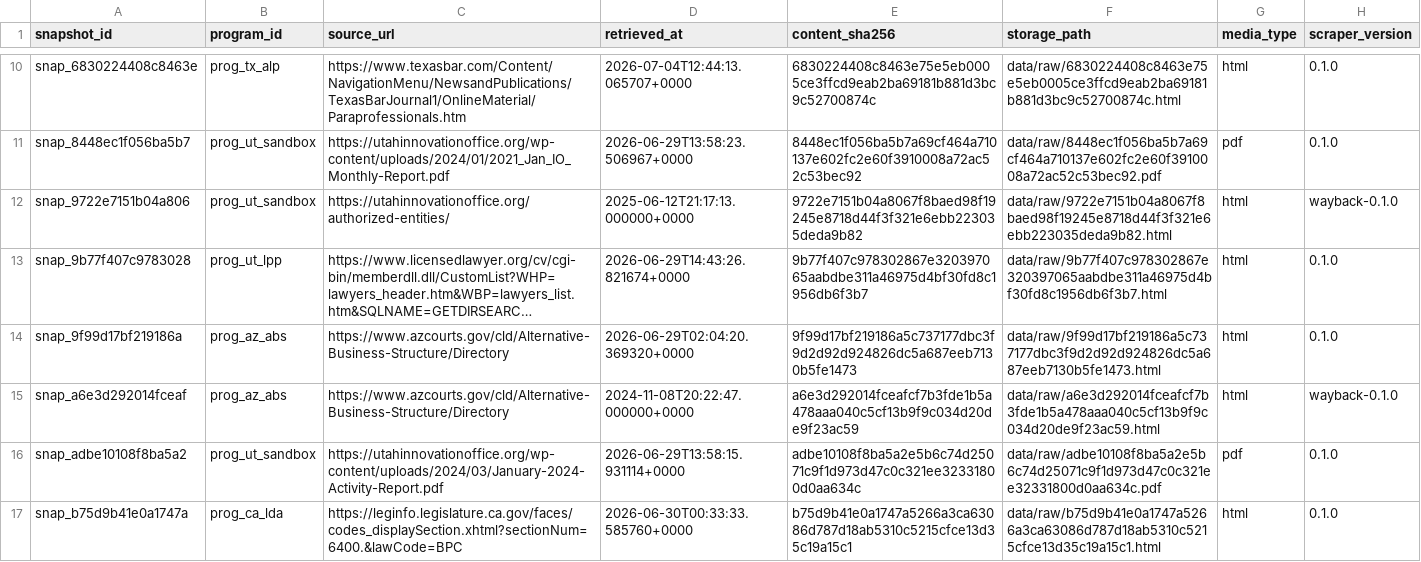
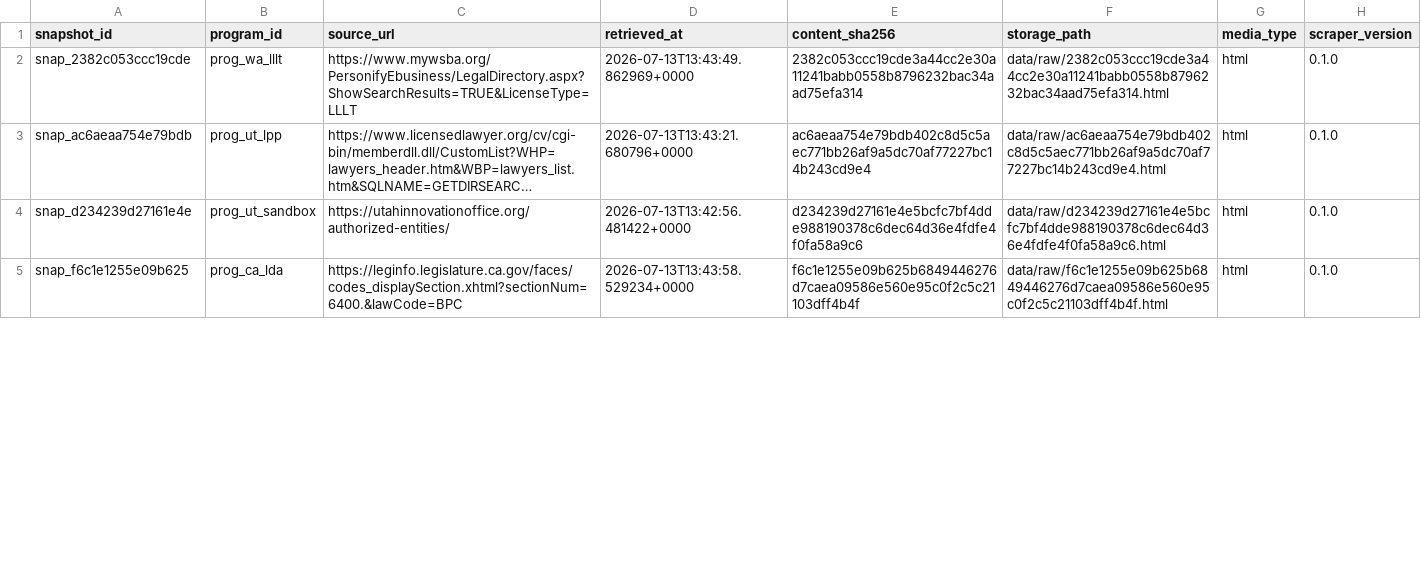
Before and after one commit to jamespaul-yls/reregulation-provider-registry, a CSV file: data/release/source_snapshot.csv, drawn as a sheet; only a part is shown, gaps mark what is left out; long unchanged cells end in …; removed rows and columns are numbered as before the commit, all else as after; the diff covers the shown part only; the diff names each change by its address in the sheet, - before the commit and + after, or states it on an @@ line.

```diff
--- a/data/release/source_snapshot.csv
+++ b/data/release/source_snapshot.csv
-A2 (snapshot_id): snap_6830224408c8463e
+A2 (snapshot_id): snap_2382c053ccc19cde
-B2 (program_id): prog_tx_alp
+B2 (program_id): prog_wa_lllt
-C2 (source_url): https://www.texasbar.com/Content/NavigationMenu/NewsandPublications/TexasBarJournal1/OnlineMaterial/Paraprofessionals.htm
+C2 (source_url): https://www.mywsba.org/PersonifyEbusiness/LegalDirectory.aspx?ShowSearchResults=TRUE&LicenseType=LLLT
-D2 (retrieved_at): 2026-07-04T12:44:13.065707+0000
+D2 (retrieved_at): 2026-07-13T13:43:49.862969+0000
-E2 (content_sha256): 6830224408c8463e75e5eb0005ce3ffcd9eab2ba69181b881d3bc9c52700874c
+E2 (content_sha256): 2382c053ccc19cde3a44cc2e30a11241babb0558b8796232bac34aad75efa314
-F2 (storage_path): data/raw/6830224408c8463e75e5eb0005ce3ffcd9eab2ba69181b881d3bc9c52700874c.html
+F2 (storage_path): data/raw/2382c053ccc19cde3a44cc2e30a11241babb0558b8796232bac34aad75efa314.html
-row 11: snap_8448ec1f056ba5b7 | prog_ut_sandbox | https://utahinnovationoffice.org/wp-content/uploads/2024/01/2021_Jan_IO_Monthly-Report.pdf | 2026-06-29T13:58:23.506967+0000 | 8448ec1f056ba5b7a69cf464a710137e602fc2e60f3910008a72ac52c53bec92 | data/raw/8448ec1f056ba5b7a69cf464a710137e602fc2e60f3910008a72ac52c53bec92.pdf | pdf | 0.1.0
-row 12: snap_9722e7151b04a806 | prog_ut_sandbox | https://utahinnovationoffice.org/authorized-entities/ | 2025-06-12T21:17:13.000000+0000 | 9722e7151b04a8067f8baed98f19245e8718d44f3f321e6ebb223035deda9b82 | data/raw/9722e7151b04a8067f8baed98f19245e8718d44f3f321e6ebb223035deda9b82.html | html | wayback-0.1.0
-A3 (snapshot_id): snap_9b77f407c9783028
+A3 (snapshot_id): snap_ac6aeaa754e79bdb
-D3 (retrieved_at): 2026-06-29T14:43:26.821674+0000
+D3 (retrieved_at): 2026-07-13T13:43:21.680796+0000
-E3 (content_sha256): 9b77f407c978302867e320397065aabdbe311a46975d4bf30fd8c1956db6f3b7
+E3 (content_sha256): ac6aeaa754e79bdb402c8d5c5aec771bb26af9a5dc70af77227bc14b243cd9e4
-F3 (storage_path): data/raw/9b77f407c978302867e320397065aabdbe311a46975d4bf30fd8c1956db6f3b7.html
+F3 (storage_path): data/raw/ac6aeaa754e79bdb402c8d5c5aec771bb26af9a5dc70af77227bc14b243cd9e4.html
-A4 (snapshot_id): snap_9f99d17bf219186a
+A4 (snapshot_id): snap_d234239d27161e4e
-B4 (program_id): prog_az_abs
+B4 (program_id): prog_ut_sandbox
-C4 (source_url): https://www.azcourts.gov/cld/Alternative-Business-Structure/Directory
+C4 (source_url): https://utahinnovationoffice.org/authorized-entities/
-D4 (retrieved_at): 2026-06-29T02:04:20.369320+0000
+D4 (retrieved_at): 2026-07-13T13:42:56.481422+0000
-E4 (content_sha256): 9f99d17bf219186a5c737177dbc3f9d2d92d924826dc5a687eeb7130b5fe1473
+E4 (content_sha256): d234239d27161e4e5bcfc7bf4dde988190378c6dec64d36e4fdfe4f0fa58a9c6
-F4 (storage_path): data/raw/9f99d17bf219186a5c737177dbc3f9d2d92d924826dc5a687eeb7130b5fe1473.html
+F4 (storage_path): data/raw/d234239d27161e4e5bcfc7bf4dde988190378c6dec64d36e4fdfe4f0fa58a9c6.html
-row 15: snap_a6e3d292014fceaf | prog_az_abs | https://www.azcourts.gov/cld/Alternative-Business-Structure/Directory | 2024-11-08T20:22:47.000000+0000 | a6e3d292014fceafcf7b3fde1b5a478aaa040c5cf13b9f9c034d20de9f23ac59 | data/raw/a6e3d292014fceafcf7b3fde1b5a478aaa040c5cf13b9f9c034d20de9f23ac59.html | html | wayback-0.1.0
-row 16: snap_adbe10108f8ba5a2 | prog_ut_sandbox | https://utahinnovationoffice.org/wp-content/uploads/2024/03/January-2024-Activity-Report.pdf | 2026-06-29T13:58:15.931114+0000 | adbe10108f8ba5a2e5b6c74d25071c9f1d973d47c0c321ee32331800d0aa634c | data/raw/adbe10108f8ba5a2e5b6c74d25071c9f1d973d47c0c321ee32331800d0aa634c.pdf | pdf | 0.1.0
-A5 (snapshot_id): snap_b75d9b41e0a1747a
+A5 (snapshot_id): snap_f6c1e1255e09b625
-D5 (retrieved_at): 2026-06-30T00:33:33.585760+0000
+D5 (retrieved_at): 2026-07-13T13:43:58.529234+0000
-E5 (content_sha256): b75d9b41e0a1747a5266a3ca63086d787d18ab5310c5215cfce13d35c19a15c1
+E5 (content_sha256): f6c1e1255e09b625b6849446276d7caea09586e560e95c0f2c5c21103dff4b4f
-F5 (storage_path): data/raw/b75d9b41e0a1747a5266a3ca63086d787d18ab5310c5215cfce13d35c19a15c1.html
+F5 (storage_path): data/raw/f6c1e1255e09b625b6849446276d7caea09586e560e95c0f2c5c21103dff4b4f.html
```
Also changed, not shown: 9 removed rows and 12 edited cells elsewhere in this file, 12 other files.
